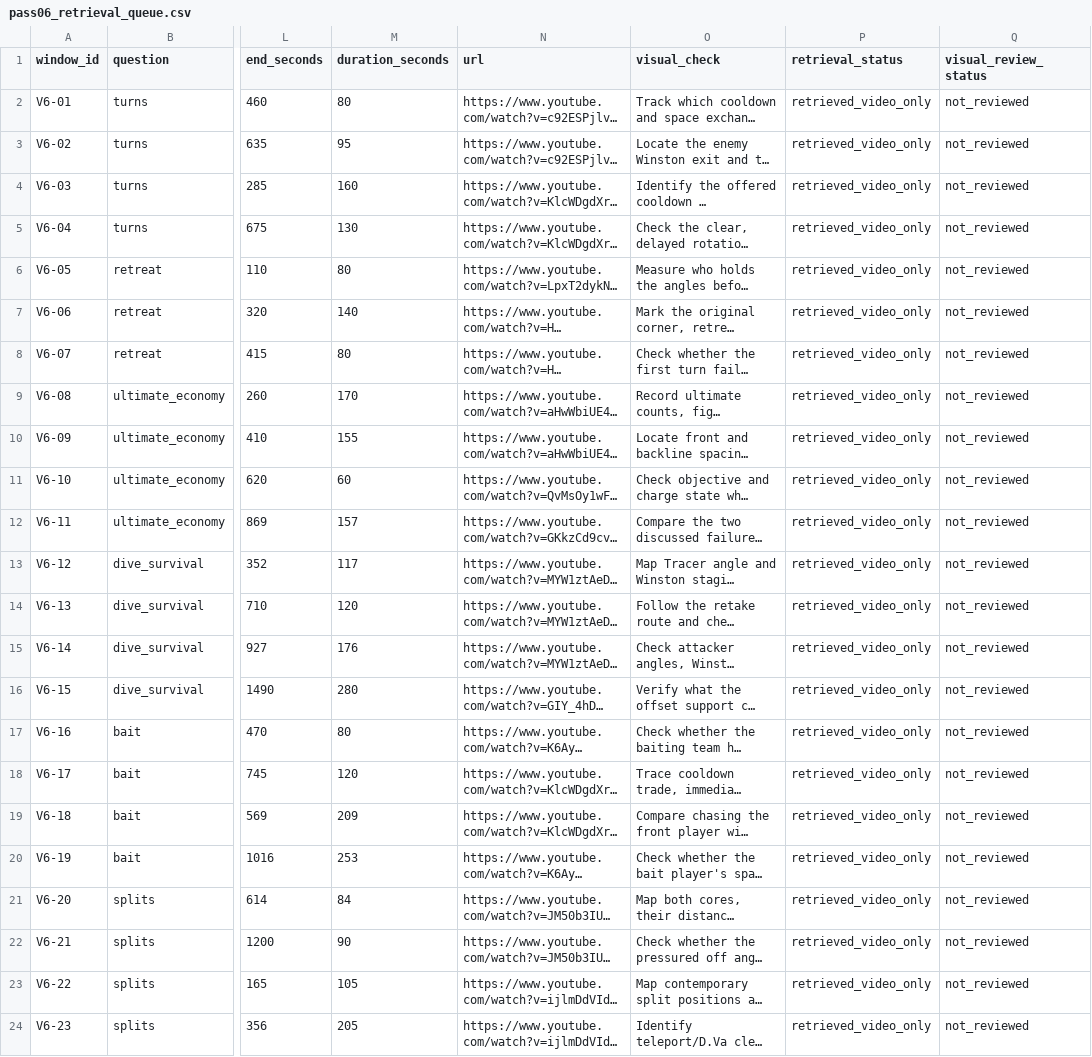
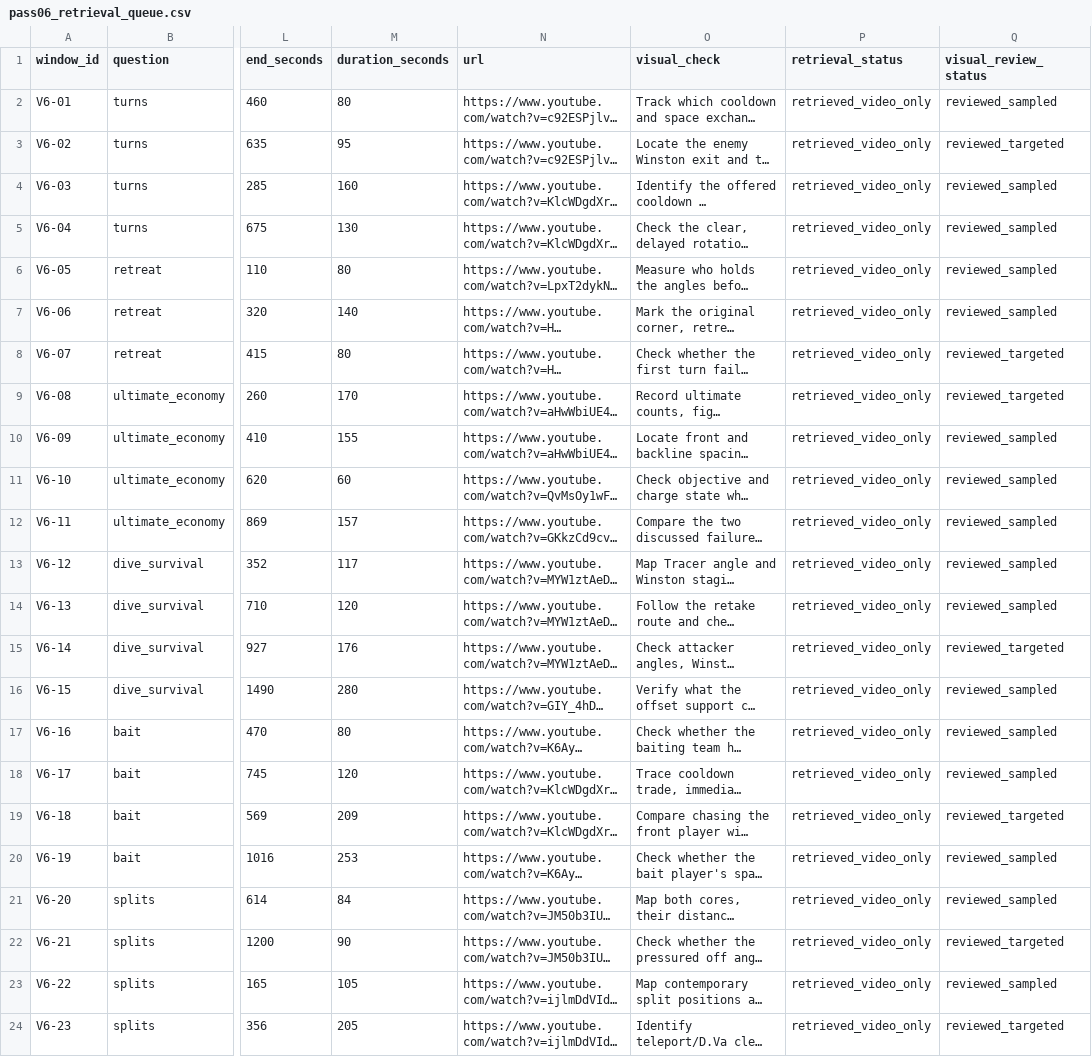
Before and after one commit to notethanwalker/youtube-observation, a CSV file: research/capitology-model/pass06_retrieval_queue.csv, drawn as a sheet; only a part is shown, gaps mark what is left out; long unchanged cells end in …; the diff names each change by its address in the sheet, - before the commit and + after, or states it on an @@ line.

Commit message:
Record Pass 7 paired visual review and evidence limits

```diff
--- a/research/capitology-model/pass06_retrieval_queue.csv
+++ b/research/capitology-model/pass06_retrieval_queue.csv
-Q2 (visual_review_status): not_reviewed
+Q2 (visual_review_status): reviewed_sampled
-Q3 (visual_review_status): not_reviewed
+Q3 (visual_review_status): reviewed_targeted
-Q4:Q7 (visual_review_status): not_reviewed
+Q4:Q7 (visual_review_status): reviewed_sampled
-Q8:Q9 (visual_review_status): not_reviewed
+Q8:Q9 (visual_review_status): reviewed_targeted
-Q10:Q14 (visual_review_status): not_reviewed
+Q10:Q14 (visual_review_status): reviewed_sampled
-Q15 (visual_review_status): not_reviewed
+Q15 (visual_review_status): reviewed_targeted
-Q16:Q18 (visual_review_status): not_reviewed
+Q16:Q18 (visual_review_status): reviewed_sampled
-Q19 (visual_review_status): not_reviewed
+Q19 (visual_review_status): reviewed_targeted
-Q20:Q21 (visual_review_status): not_reviewed
+Q20:Q21 (visual_review_status): reviewed_sampled
-Q22 (visual_review_status): not_reviewed
+Q22 (visual_review_status): reviewed_targeted
-Q23 (visual_review_status): not_reviewed
+Q23 (visual_review_status): reviewed_sampled
-Q24 (visual_review_status): not_reviewed
+Q24 (visual_review_status): reviewed_targeted
```
Also changed, not shown: 6 other files.
